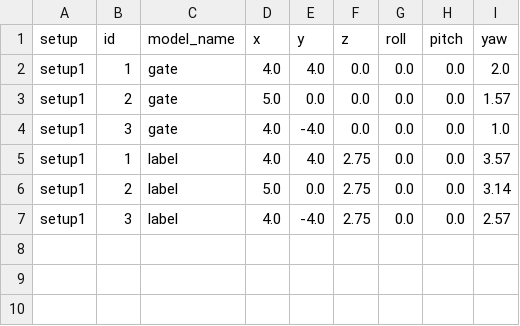
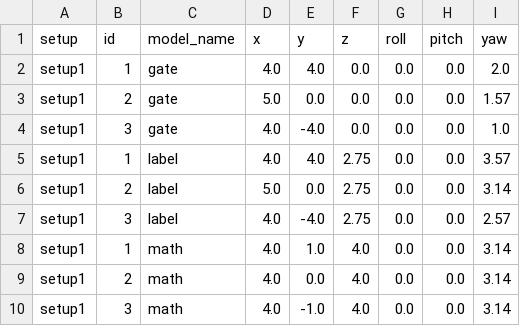
Before and after one commit to SerValera/ardupilot_docker, a CSV file: catkin_ws/src/drone_sim/objects_tasks/scene_setup.csv, drawn as a sheet; the diff names each change by its address in the sheet, - before the commit and + after, or states it on an @@ line.

```diff
--- a/catkin_ws/src/drone_sim/objects_tasks/scene_setup.csv
+++ b/catkin_ws/src/drone_sim/objects_tasks/scene_setup.csv
+row 8: setup1 | 1 | math | 4.0 | 1.0 | 4.0 | 0.0 | 0.0 | 3.14
+row 9: setup1 | 2 | math | 4.0 | 0.0 | 4.0 | 0.0 | 0.0 | 3.14
+row 10: setup1 | 3 | math | 4.0 | -1.0 | 4.0 | 0.0 | 0.0 | 3.14
```
Also changed, not shown: 40 other files.
